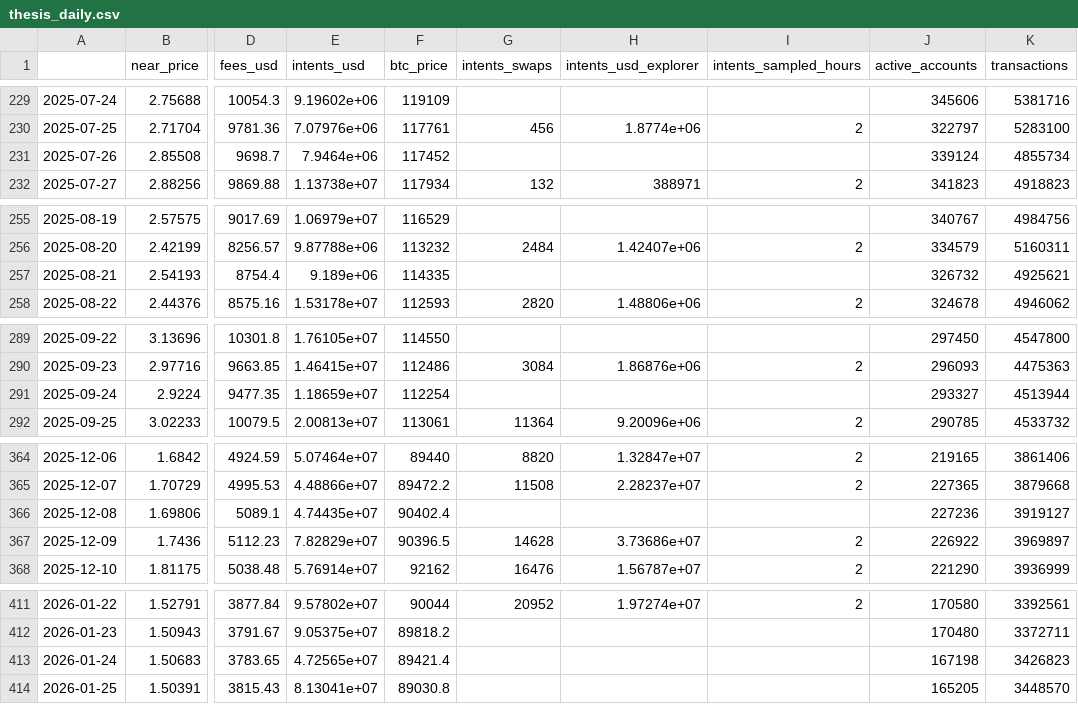
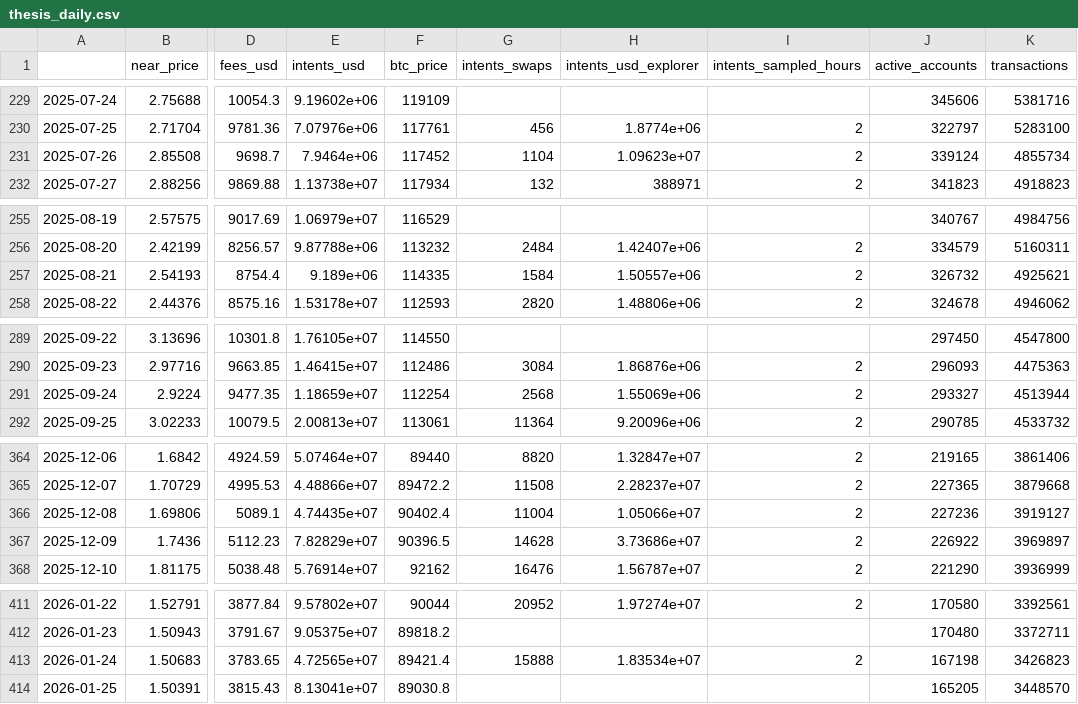
Before and after one commit to almondxxx/nearthesis, a CSV file: data/processed/thesis_daily.csv, drawn as a sheet; only a part is shown, gaps mark what is left out; the diff covers the shown part only; the diff names each change by its address in the sheet, - before the commit and + after, or states it on an @@ line.

```diff
--- a/data/processed/thesis_daily.csv
+++ b/data/processed/thesis_daily.csv
-G231 (intents_swaps): (empty)
+G231 (intents_swaps): 1104
-H231 (intents_usd_explorer): (empty)
+H231 (intents_usd_explorer): 1.09623e+07
-I231 (intents_sampled_hours): (empty)
+I231 (intents_sampled_hours): 2
-G257 (intents_swaps): (empty)
+G257 (intents_swaps): 1584
-H257 (intents_usd_explorer): (empty)
+H257 (intents_usd_explorer): 1.50557e+06
-I257 (intents_sampled_hours): (empty)
+I257 (intents_sampled_hours): 2
-G291 (intents_swaps): (empty)
+G291 (intents_swaps): 2568
-H291 (intents_usd_explorer): (empty)
+H291 (intents_usd_explorer): 1.55069e+06
-I291 (intents_sampled_hours): (empty)
+I291 (intents_sampled_hours): 2
-G366 (intents_swaps): (empty)
+G366 (intents_swaps): 11004
-H366 (intents_usd_explorer): (empty)
+H366 (intents_usd_explorer): 1.05066e+07
-I366 (intents_sampled_hours): (empty)
+I366 (intents_sampled_hours): 2
-G413 (intents_swaps): (empty)
+G413 (intents_swaps): 15888
-H413 (intents_usd_explorer): (empty)
+H413 (intents_usd_explorer): 1.83534e+07
-I413 (intents_sampled_hours): (empty)
+I413 (intents_sampled_hours): 2
```
Also changed, not shown: 51 edited cells elsewhere in this file, data/processed/thesis_weekly.csv, data/raw/intents_hour_samples.csv, 4 other files.
